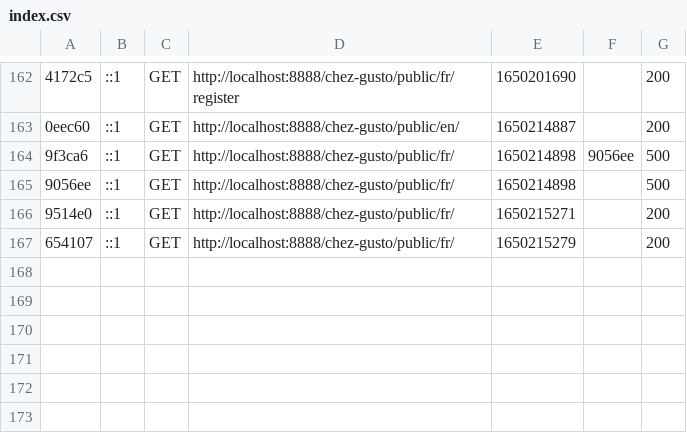
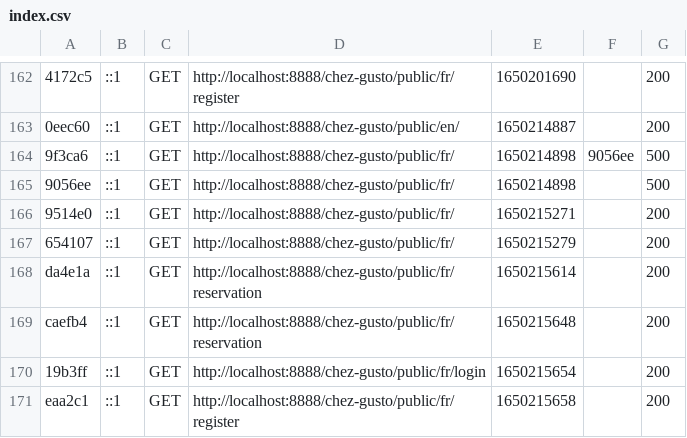
Before and after one commit to ProjetSymfony1/Projet, a CSV file: var/cache/dev/profiler/index.csv, drawn as a sheet; only a part is shown, gaps mark what is left out; the diff names each change by its address in the sheet, - before the commit and + after, or states it on an @@ line.

Commit message:
<fix> typo

```diff
--- a/var/cache/dev/profiler/index.csv
+++ b/var/cache/dev/profiler/index.csv
+row 168: da4e1a | ::1 | GET | http://localhost:8888/chez-gusto/public/fr/reservation | 1650215614 |  | 200
+row 169: caefb4 | ::1 | GET | http://localhost:8888/chez-gusto/public/fr/reservation | 1650215648 |  | 200
+row 170: 19b3ff | ::1 | GET | http://localhost:8888/chez-gusto/public/fr/login | 1650215654 |  | 200
+row 171: eaa2c1 | ::1 | GET | http://localhost:8888/chez-gusto/public/fr/register | 1650215658 |  | 200
```
Also changed, not shown: 2 other files.
